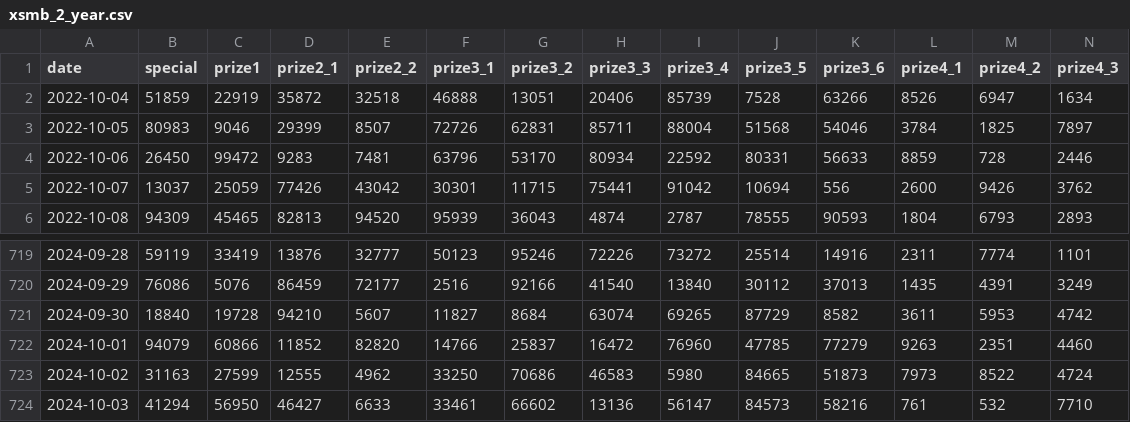
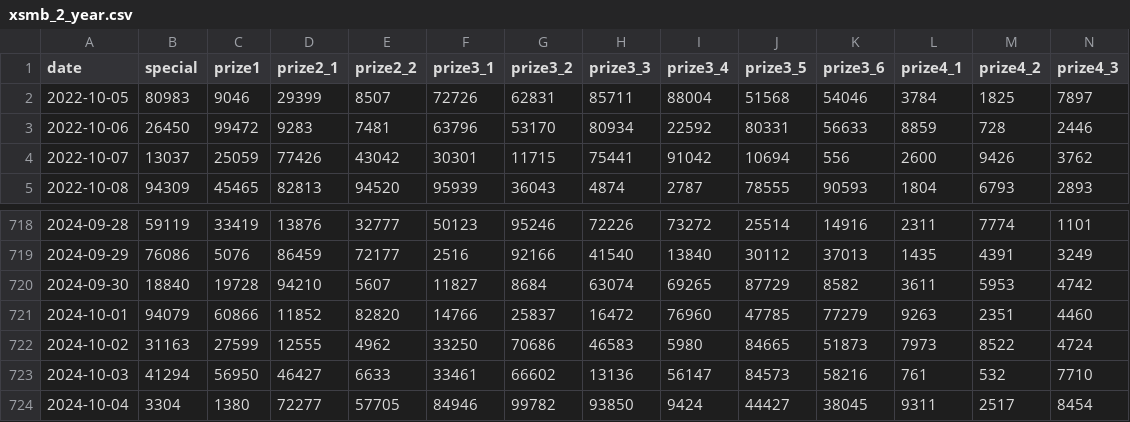
Before and after one commit to thieucong98/vietnam-lottery-xsmb-analysis, a CSV file: results/xsmb_2_year.csv, drawn as a sheet; only a part is shown, gaps mark what is left out; removed rows and columns are numbered as before the commit, all else as after; rows hold the shown columns only; the diff names each change by its address in the sheet, - before the commit and + after, or states it on an @@ line.

```diff
--- a/results/xsmb_2_year.csv
+++ b/results/xsmb_2_year.csv
-row 2: 2022-10-04 | 51859 | 22919 | 35872 | 32518 | 46888 | 13051 | 20406 | 85739 | 7528 | 63266 | 8526 | 6947 | 1634
+row 724: 2024-10-04 | 3304 | 1380 | 72277 | 57705 | 84946 | 99782 | 93850 | 9424 | 44427 | 38045 | 9311 | 2517 | 8454
```
Also changed, not shown: results/xsmb.csv, results/xsmb_1_year.csv, 11 other files.
